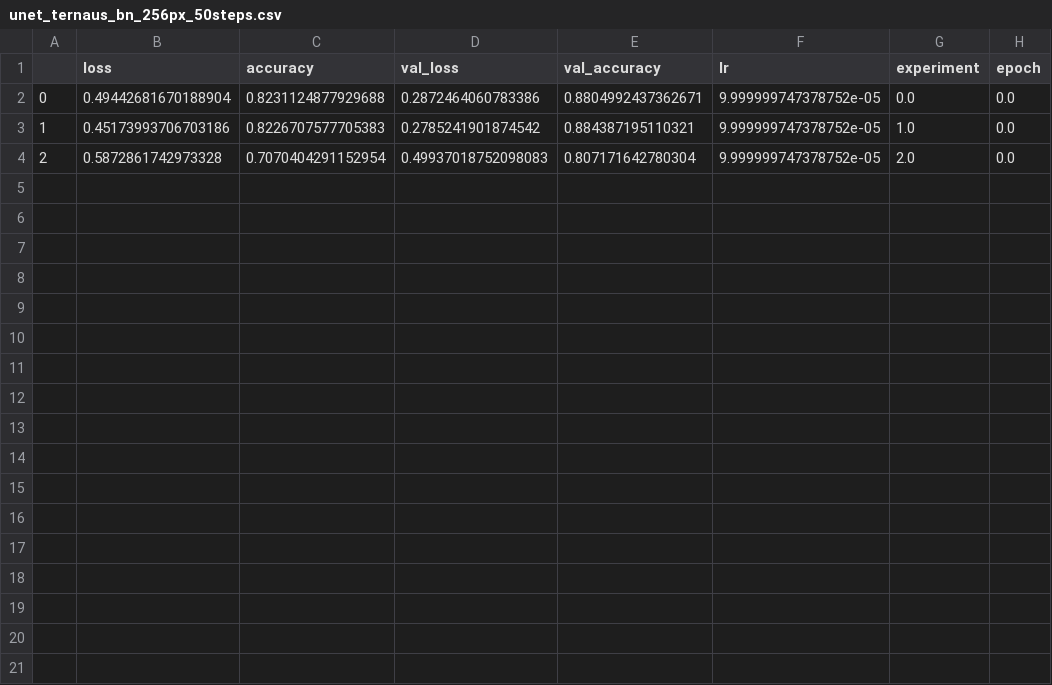
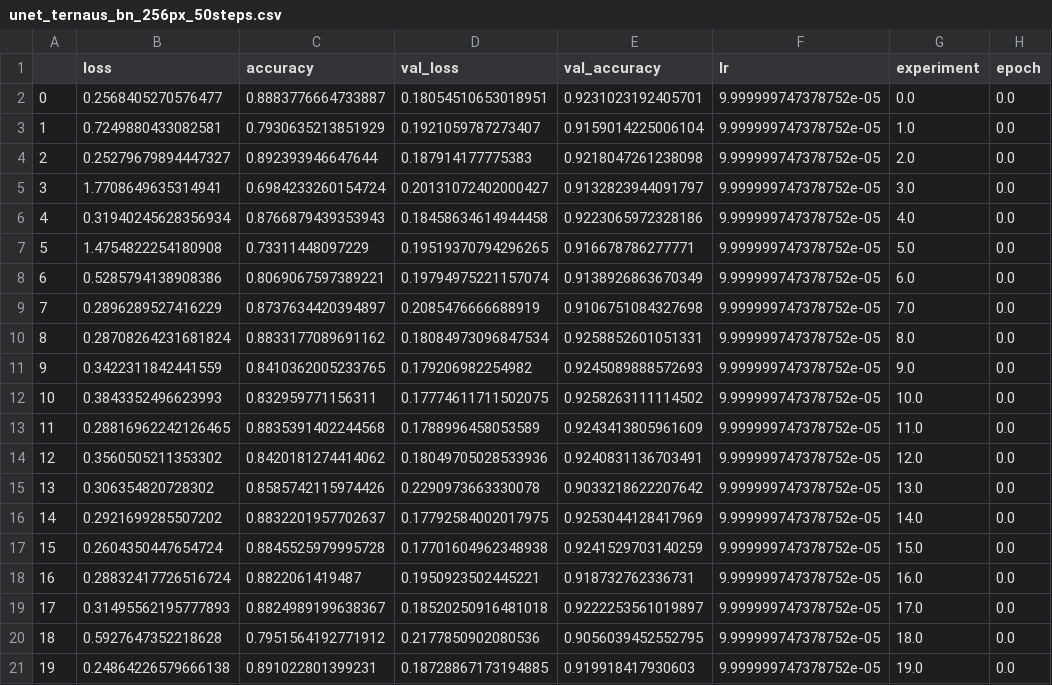
Before and after one commit to scalemailted/isbi-2012-analysis, a CSV file: results/unet_ternaus_bn_256px_50steps.csv, drawn as a sheet.

Commit message:
updated results

```diff
--- a/results/unet_ternaus_bn_256px_50steps.csv
+++ b/results/unet_ternaus_bn_256px_50steps.csv
@@ -1,4 +1,21 @@
 ,loss,accuracy,val_loss,val_accuracy,lr,experiment,epoch
-0,0.49442681670188904,0.8231124877929688,0.2872464060783386,0.8804992437362671,9.999999747378752e-05,0.0,0.0
-1,0.45173993706703186,0.8226707577705383,0.2785241901874542,0.884387195110321,9.999999747378752e-05,1.0,0.0
-2,0.5872861742973328,0.7070404291152954,0.49937018752098083,0.807171642780304,9.999999747378752e-05,2.0,0.0
+0,0.2568405270576477,0.8883776664733887,0.18054510653018951,0.9231023192405701,9.999999747378752e-05,0.0,0.0
+1,0.7249880433082581,0.7930635213851929,0.1921059787273407,0.9159014225006104,9.999999747378752e-05,1.0,0.0
+2,0.25279679894447327,0.892393946647644,0.187914177775383,0.9218047261238098,9.999999747378752e-05,2.0,0.0
+3,1.7708649635314941,0.6984233260154724,0.20131072402000427,0.9132823944091797,9.999999747378752e-05,3.0,0.0
+4,0.31940245628356934,0.8766879439353943,0.18458634614944458,0.9223065972328186,9.999999747378752e-05,4.0,0.0
+5,1.4754822254180908,0.73311448097229,0.19519370794296265,0.916678786277771,9.999999747378752e-05,5.0,0.0
+6,0.5285794138908386,0.8069067597389221,0.19794975221157074,0.9138926863670349,9.999999747378752e-05,6.0,0.0
+7,0.2896289527416229,0.8737634420394897,0.2085476666688919,0.9106751084327698,9.999999747378752e-05,7.0,0.0
+8,0.28708264231681824,0.8833177089691162,0.18084973096847534,0.9258852601051331,9.999999747378752e-05,8.0,0.0
+9,0.3422311842441559,0.8410362005233765,0.179206982254982,0.9245089888572693,9.999999747378752e-05,9.0,0.0
+10,0.3843352496623993,0.832959771156311,0.17774611711502075,0.9258263111114502,9.999999747378752e-05,10.0,0.0
+11,0.28816962242126465,0.8835391402244568,0.1788996458053589,0.9243413805961609,9.999999747378752e-05,11.0,0.0
+12,0.3560505211353302,0.8420181274414062,0.18049705028533936,0.9240831136703491,9.999999747378752e-05,12.0,0.0
+13,0.306354820728302,0.8585742115974426,0.2290973663330078,0.9033218622207642,9.999999747378752e-05,13.0,0.0
+14,0.2921699285507202,0.8832201957702637,0.17792584002017975,0.9253044128417969,9.999999747378752e-05,14.0,0.0
+15,0.2604350447654724,0.8845525979995728,0.17701604962348938,0.9241529703140259,9.999999747378752e-05,15.0,0.0
+16,0.28832417726516724,0.8822061419487,0.1950923502445221,0.918732762336731,9.999999747378752e-05,16.0,0.0
+17,0.31495562195777893,0.8824989199638367,0.18520250916481018,0.9222253561019897,9.999999747378752e-05,17.0,0.0
+18,0.5927647352218628,0.7951564192771912,0.2177850902080536,0.9056039452552795,9.999999747378752e-05,18.0,0.0
+19,0.24864226579666138,0.891022801399231,0.18728867173194885,0.919918417930603,9.999999747378752e-05,19.0,0.0
```
Also changed, not shown: results/unet_ternaus_256px_50steps.csv, results/unet_ternaus_drop_256px_50steps.csv, 6 other files.
